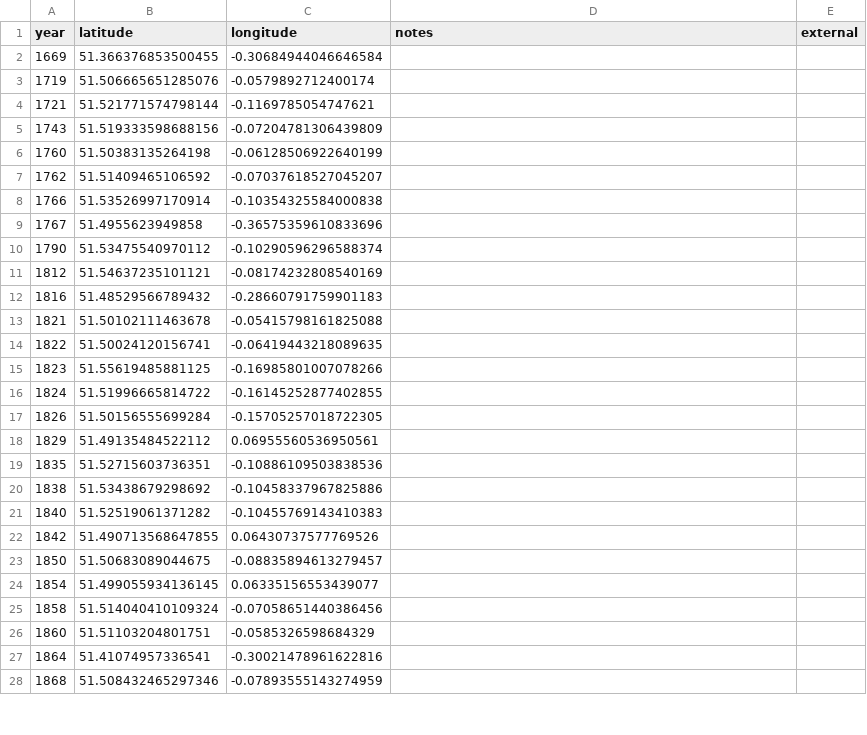
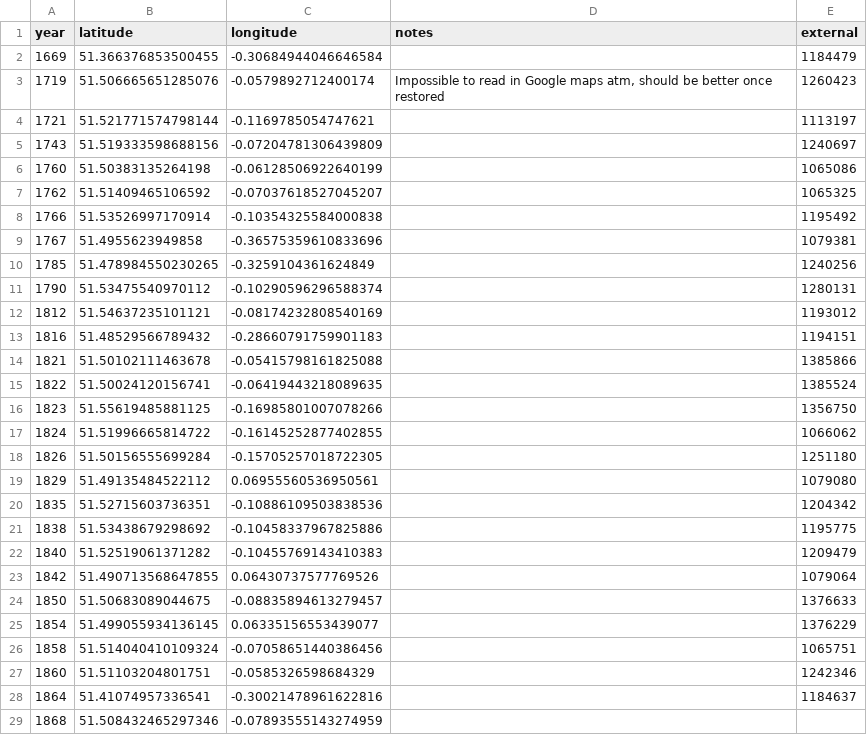
Before and after one commit to aelmekeev/year-on-facade, a CSV file: csv/TODO.csv, drawn as a sheet; only a part is shown; the diff covers the shown part only.

Commit message:
Add external ids to TODO list. Add more TODO items. Highlight items with external id on stats page (#35)

```diff
--- a/csv/TODO.csv
+++ b/csv/TODO.csv
@@ -1,28 +1,29 @@
 year;latitude;longitude;notes;external
-1669;51.366376853500455;-0.30684944046646584
-1719;51.506665651285076;-0.0579892712400174
-1721;51.521771574798144;-0.1169785054747621
-1743;51.519333598688156;-0.07204781306439809
-1760;51.50383135264198;-0.06128506922640199
-1762;51.51409465106592;-0.07037618527045207
-1766;51.53526997170914;-0.10354325584000838
-1767;51.4955623949858;-0.36575359610833696
-1790;51.53475540970112;-0.10290596296588374
-1812;51.54637235101121;-0.08174232808540169
-1816;51.48529566789432;-0.28660791759901183
-1821;51.50102111463678;-0.05415798161825088
-1822;51.50024120156741;-0.06419443218089635
-1823;51.55619485881125;-0.16985801007078266
-1824;51.51996665814722;-0.16145252877402855
-1826;51.50156555699284;-0.15705257018722305
-1829;51.49135484522112;0.06955560536950561
-1835;51.52715603736351;-0.10886109503838536
-1838;51.53438679298692;-0.10458337967825886
-1840;51.52519061371282;-0.10455769143410383
-1842;51.490713568647855;0.06430737577769526
-1850;51.50683089044675;-0.08835894613279457
-1854;51.499055934136145;0.06335156553439077
-1858;51.514040410109324;-0.07058651440386456
-1860;51.51103204801751;-0.0585326598684329
-1864;51.41074957336541;-0.30021478961622816
+1669;51.366376853500455;-0.30684944046646584;;1184479
+1719;51.506665651285076;-0.0579892712400174;Impossible to read in Google maps atm, should be better once restored;1260423
+1721;51.521771574798144;-0.1169785054747621;;1113197
+1743;51.519333598688156;-0.07204781306439809;;1240697
+1760;51.50383135264198;-0.06128506922640199;;1065086
+1762;51.51409465106592;-0.07037618527045207;;1065325
+1766;51.53526997170914;-0.10354325584000838;;1195492
+1767;51.4955623949858;-0.36575359610833696;;1079381
+1785;51.478984550230265;-0.3259104361624849;;1240256
+1790;51.53475540970112;-0.10290596296588374;;1280131
+1812;51.54637235101121;-0.08174232808540169;;1193012
+1816;51.48529566789432;-0.28660791759901183;;1194151
+1821;51.50102111463678;-0.05415798161825088;;1385866
+1822;51.50024120156741;-0.06419443218089635;;1385524
+1823;51.55619485881125;-0.16985801007078266;;1356750
+1824;51.51996665814722;-0.16145252877402855;;1066062
+1826;51.50156555699284;-0.15705257018722305;;1251180
+1829;51.49135484522112;0.06955560536950561;;1079080
+1835;51.52715603736351;-0.10886109503838536;;1204342
+1838;51.53438679298692;-0.10458337967825886;;1195775
+1840;51.52519061371282;-0.10455769143410383;;1209479
+1842;51.490713568647855;0.06430737577769526;;1079064
+1850;51.50683089044675;-0.08835894613279457;;1376633
+1854;51.499055934136145;0.06335156553439077;;1376229
+1858;51.514040410109324;-0.07058651440386456;;1065751
+1860;51.51103204801751;-0.0585326598684329;;1242346
+1864;51.41074957336541;-0.30021478961622816;;1184637
 1868;51.508432465297346;-0.07893555143274959
```
Also changed, not shown: 5 added rows and 14 edited cells elsewhere in this file, 7 other files.
